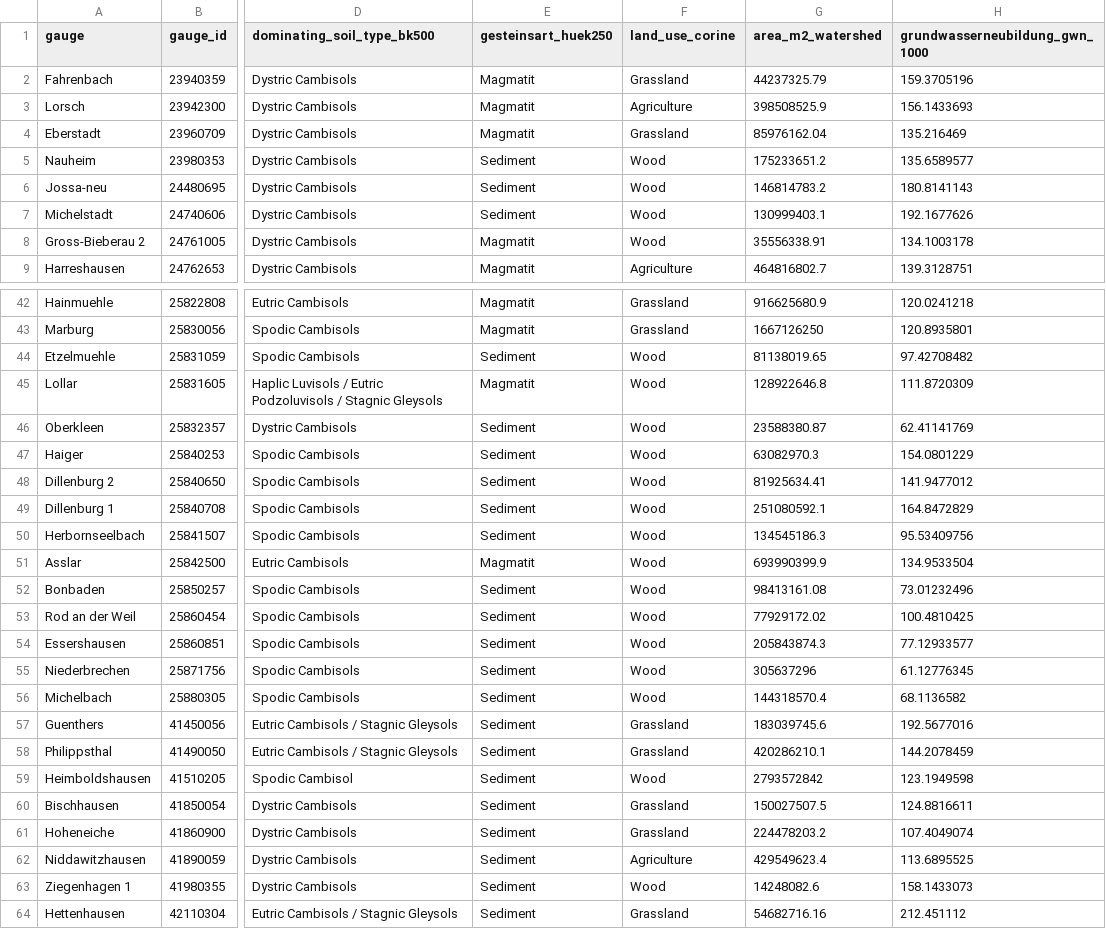
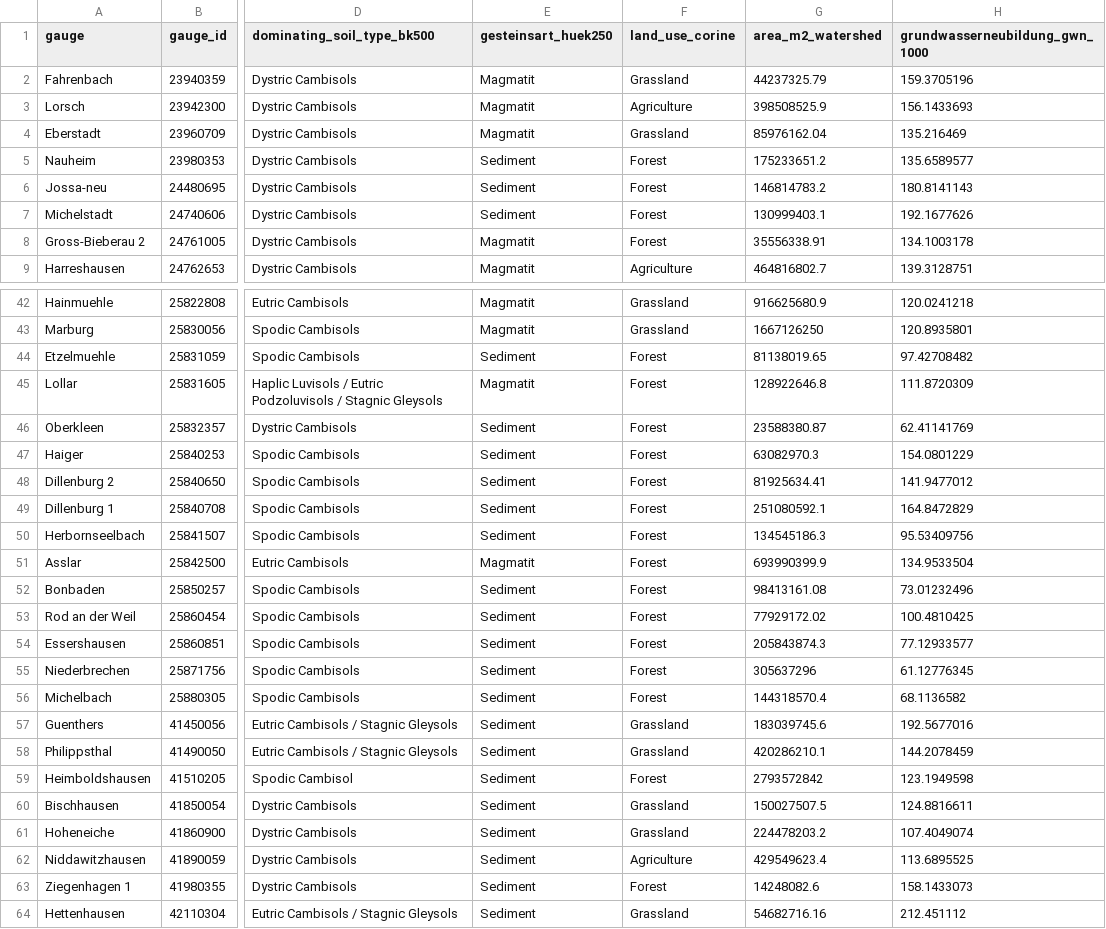
Before and after one commit to florianjehn/Simple-Catchments-Hesse, a CSV file: preprocessing/reformat_data/all_catchment_attributes.csv, drawn as a sheet; only a part is shown, gaps mark what is left out; the diff covers the shown part only; the diff names each change by its address in the sheet, - before the commit and + after, or states it on an @@ line.

```diff
--- a/preprocessing/reformat_data/all_catchment_attributes.csv
+++ b/preprocessing/reformat_data/all_catchment_attributes.csv
-F5:F8 (land_use_corine): Wood
+F5:F8 (land_use_corine): Forest
-F44:F56 (land_use_corine): Wood
+F44:F56 (land_use_corine): Forest
-F59 (land_use_corine): Wood
+F59 (land_use_corine): Forest
-F63 (land_use_corine): Wood
+F63 (land_use_corine): Forest
```
Also changed, not shown: 20 edited cells elsewhere in this file, preprocessing/cleaned_data/cleaned_catchment_attributes_num.csv, 4 other files.
